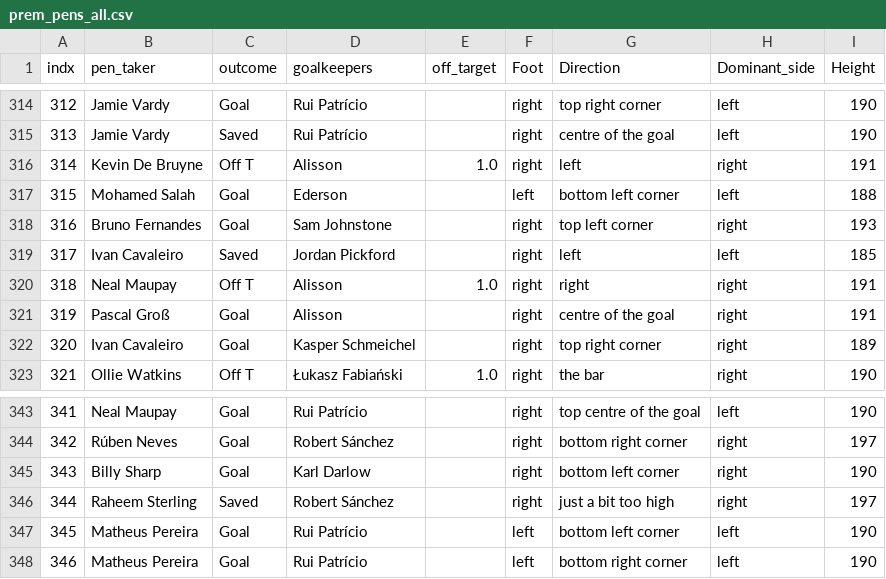
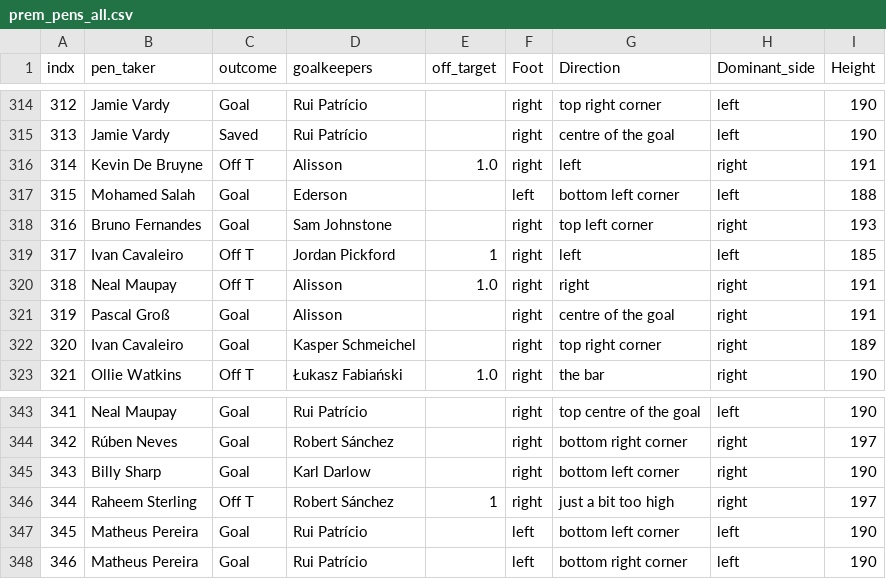
Before and after one commit to luizacbcampos/LearningFromThePros, a CSV file: data/events/prem_pens_all.csv, drawn as a sheet; only a part is shown, gaps mark what is left out.

```diff
--- a/data/events/prem_pens_all.csv
+++ b/data/events/prem_pens_all.csv
@@ -318,3 +318,3 @@ indx,pen_taker,outcome,goalkeepers,off_target,Foot,Direction,Dominant_side,Heigh
 316,Bruno Fernandes,Goal,Sam Johnstone,,right,top left corner,right,193
-317,Ivan Cavaleiro,Saved,Jordan Pickford,,right,left,left,185
+317,Ivan Cavaleiro,Off T,Jordan Pickford,1,right,left,left,185
 318,Neal Maupay,Off T,Alisson,1.0,right,right,right,191
@@ -345,3 +345,3 @@ indx,pen_taker,outcome,goalkeepers,off_target,Foot,Direction,Dominant_side,Heigh
 343,Billy Sharp,Goal,Karl Darlow,,right,bottom left corner,right,190
-344,Raheem Sterling,Saved,Robert Sánchez,,right,just a bit too high,right,197
+344,Raheem Sterling,Off T,Robert Sánchez,1,right,just a bit too high,right,197
 345,Matheus Pereira,Goal,Rui Patrício,,left,bottom left corner,left,190
```
Also changed, not shown: data/events/prem_pens_19202021.csv, 1 other file.
